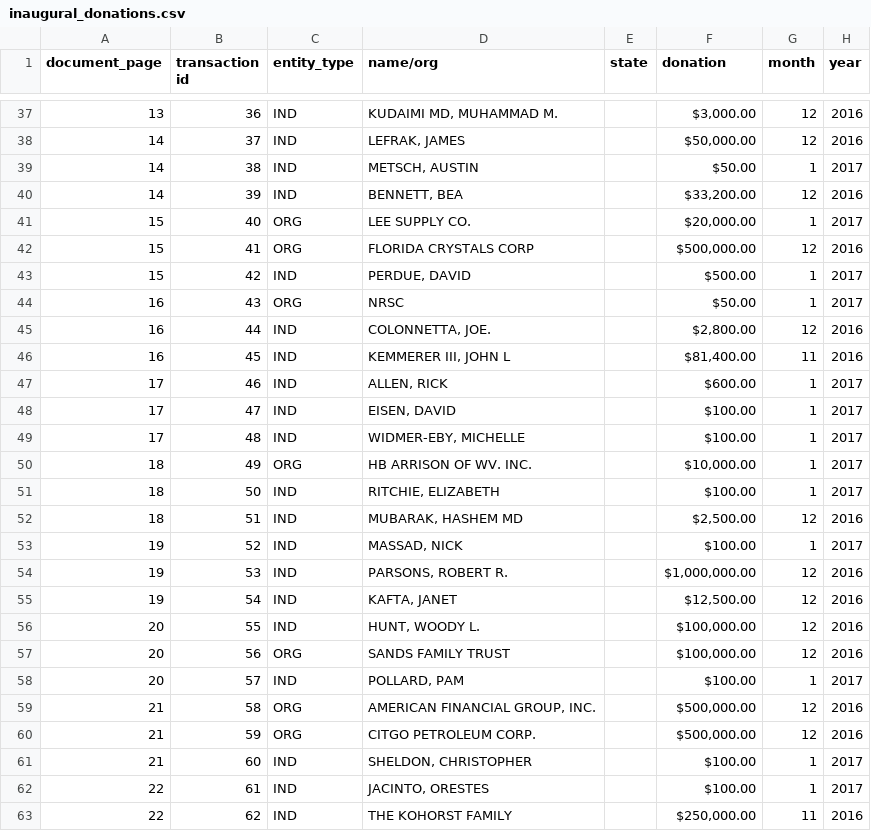
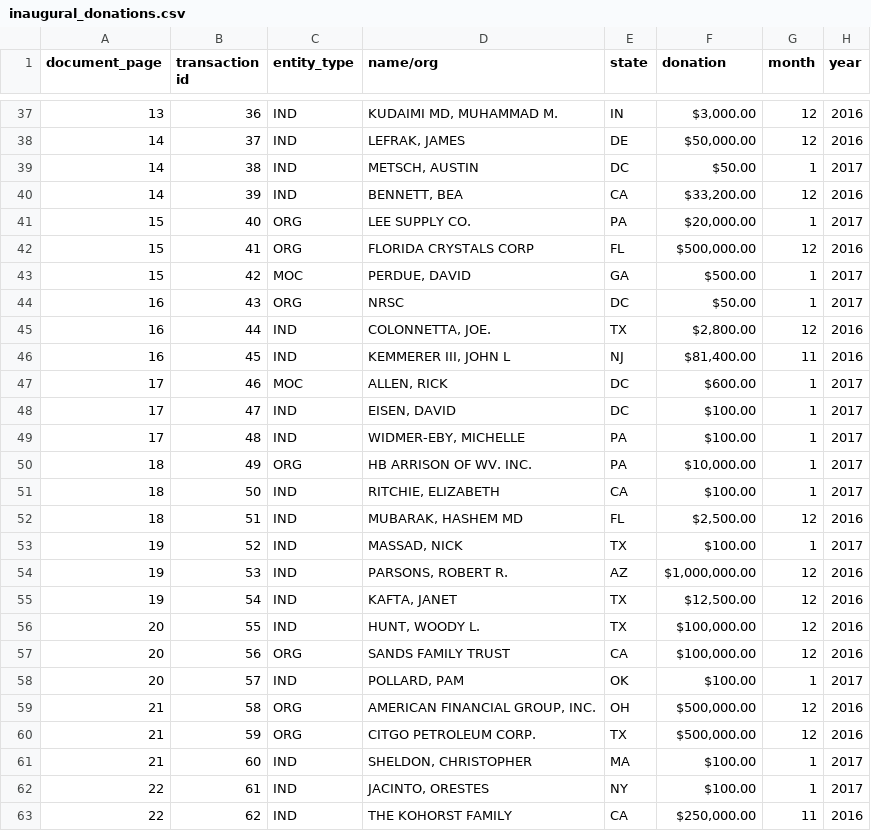
Before and after one commit to washingtonpost/data-inaugural-committee, a CSV file: inaugural_donations.csv, drawn as a sheet; only a part is shown, gaps mark what is left out; the diff covers the shown part only.

Commit message:
added some states

```diff
--- a/inaugural_donations.csv
+++ b/inaugural_donations.csv
@@ -37,27 +37,27 @@ document_page,transaction id,entity_type,name/org,state,donation,month,year
-13,36,IND,"KUDAIMI MD, MUHAMMAD M.",,"$3,000.00",12,2016
-14,37,IND,"LEFRAK, JAMES",,"$50,000.00",12,2016
-14,38,IND,"METSCH, AUSTIN",,$50.00,1,2017
-14,39,IND,"BENNETT, BEA",,"$33,200.00",12,2016
-15,40,ORG,LEE SUPPLY CO.,,"$20,000.00",1,2017
-15,41,ORG,FLORIDA CRYSTALS CORP,,"$500,000.00",12,2016
-15,42,IND,"PERDUE, DAVID",,$500.00,1,2017
-16,43,ORG,NRSC,,$50.00,1,2017
-16,44,IND,"COLONNETTA, JOE.",,"$2,800.00",12,2016
-16,45,IND,"KEMMERER III, JOHN L",,"$81,400.00",11,2016
-17,46,IND,"ALLEN, RICK",,$600.00,1,2017
-17,47,IND,"EISEN, DAVID",,$100.00,1,2017
-17,48,IND,"WIDMER-EBY, MICHELLE",,$100.00,1,2017
-18,49,ORG,HB ARRISON OF WV. INC.,,"$10,000.00",1,2017
-18,50,IND,"RITCHIE, ELIZABETH",,$100.00,1,2017
-18,51,IND,"MUBARAK, HASHEM MD",,"$2,500.00",12,2016
-19,52,IND,"MASSAD, NICK",,$100.00,1,2017
-19,53,IND,"PARSONS, ROBERT R.",,"$1,000,000.00",12,2016
-19,54,IND,"KAFTA, JANET",,"$12,500.00",12,2016
-20,55,IND,"HUNT, WOODY L.",,"$100,000.00",12,2016
-20,56,ORG,SANDS FAMILY TRUST,,"$100,000.00",12,2016
-20,57,IND,"POLLARD, PAM",,$100.00,1,2017
-21,58,ORG,"AMERICAN FINANCIAL GROUP, INC.",,"$500,000.00",12,2016
-21,59,ORG,CITGO PETROLEUM CORP.,,"$500,000.00",12,2016
-21,60,IND,"SHELDON, CHRISTOPHER",,$100.00,1,2017
-22,61,IND,"JACINTO, ORESTES",,$100.00,1,2017
-22,62,IND,THE KOHORST FAMILY,,"$250,000.00",11,2016
+13,36,IND,"KUDAIMI MD, MUHAMMAD M.",IN,"$3,000.00",12,2016
+14,37,IND,"LEFRAK, JAMES",DE,"$50,000.00",12,2016
+14,38,IND,"METSCH, AUSTIN",DC,$50.00,1,2017
+14,39,IND,"BENNETT, BEA",CA,"$33,200.00",12,2016
+15,40,ORG,LEE SUPPLY CO.,PA,"$20,000.00",1,2017
+15,41,ORG,FLORIDA CRYSTALS CORP,FL,"$500,000.00",12,2016
+15,42,MOC,"PERDUE, DAVID",GA,$500.00,1,2017
+16,43,ORG,NRSC,DC,$50.00,1,2017
+16,44,IND,"COLONNETTA, JOE.",TX,"$2,800.00",12,2016
+16,45,IND,"KEMMERER III, JOHN L",NJ,"$81,400.00",11,2016
+17,46,MOC,"ALLEN, RICK",DC,$600.00,1,2017
+17,47,IND,"EISEN, DAVID",DC,$100.00,1,2017
+17,48,IND,"WIDMER-EBY, MICHELLE",PA,$100.00,1,2017
+18,49,ORG,HB ARRISON OF WV. INC.,PA,"$10,000.00",1,2017
+18,50,IND,"RITCHIE, ELIZABETH",CA,$100.00,1,2017
+18,51,IND,"MUBARAK, HASHEM MD",FL,"$2,500.00",12,2016
+19,52,IND,"MASSAD, NICK",TX,$100.00,1,2017
+19,53,IND,"PARSONS, ROBERT R.",AZ,"$1,000,000.00",12,2016
+19,54,IND,"KAFTA, JANET",TX,"$12,500.00",12,2016
+20,55,IND,"HUNT, WOODY L.",TX,"$100,000.00",12,2016
+20,56,ORG,SANDS FAMILY TRUST,CA,"$100,000.00",12,2016
+20,57,IND,"POLLARD, PAM",OK,$100.00,1,2017
+21,58,ORG,"AMERICAN FINANCIAL GROUP, INC.",OH,"$500,000.00",12,2016
+21,59,ORG,CITGO PETROLEUM CORP.,TX,"$500,000.00",12,2016
+21,60,IND,"SHELDON, CHRISTOPHER",MA,$100.00,1,2017
+22,61,IND,"JACINTO, ORESTES",NY,$100.00,1,2017
+22,62,IND,THE KOHORST FAMILY,CA,"$250,000.00",11,2016
```
Also changed, not shown: 54 edited cells elsewhere in this file.
